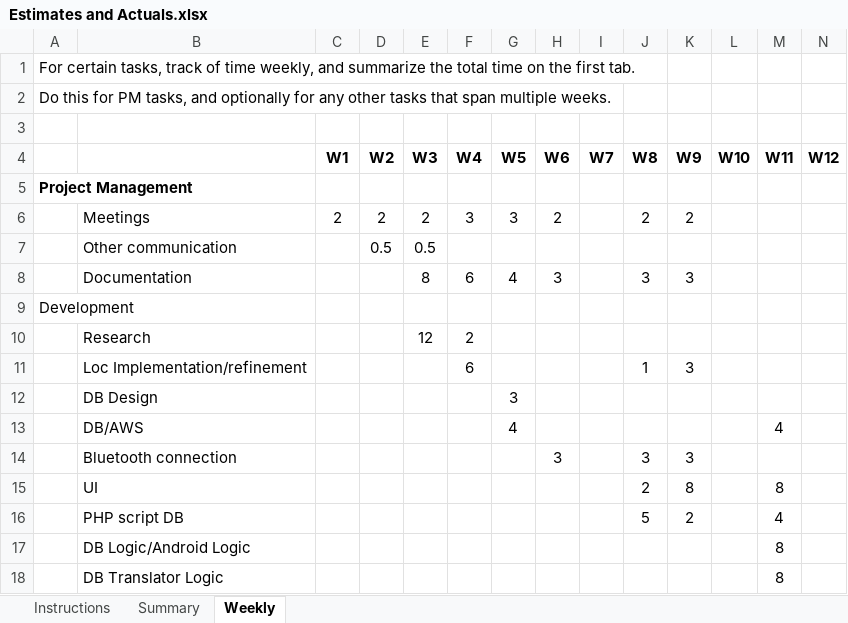
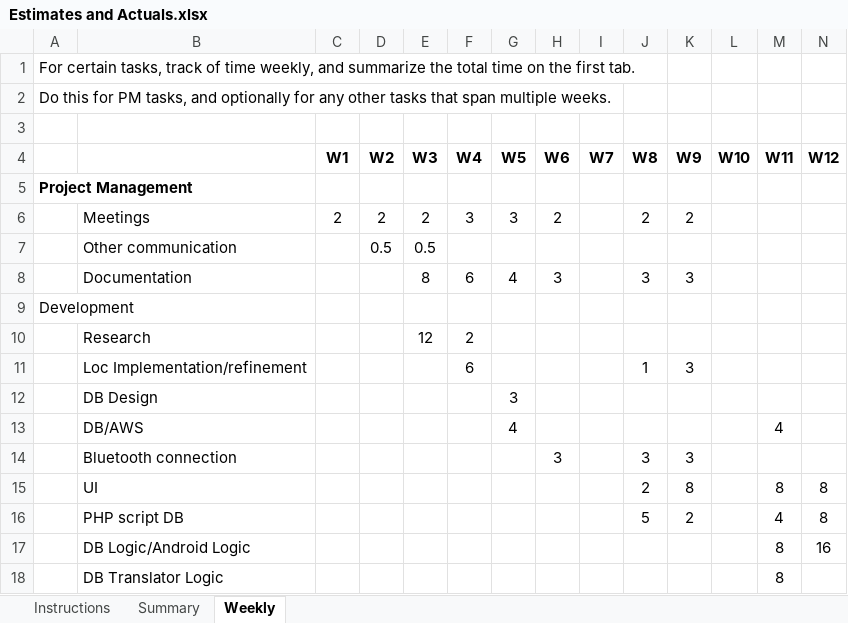
Before and after one commit to HarmanM/SuperPoints, an Excel workbook: Estimates and Actuals.xlsx, sheet Weekly, drawn as a sheet; values as stored, in another font and other column widths than the file's, no borders; the diff names each change by its address in the sheet, - before the commit and + after, or states it on an @@ line.

```diff
--- a/Estimates and Actuals.xlsx (sheet Weekly)
+++ b/Estimates and Actuals.xlsx (sheet Weekly)
-N15:N16 (W12): (empty)
+N15:N16 (W12): 8
-N17 (W12): (empty)
+N17 (W12): 16
```
Also changed, not shown: sheet Summary, 4 other files.
